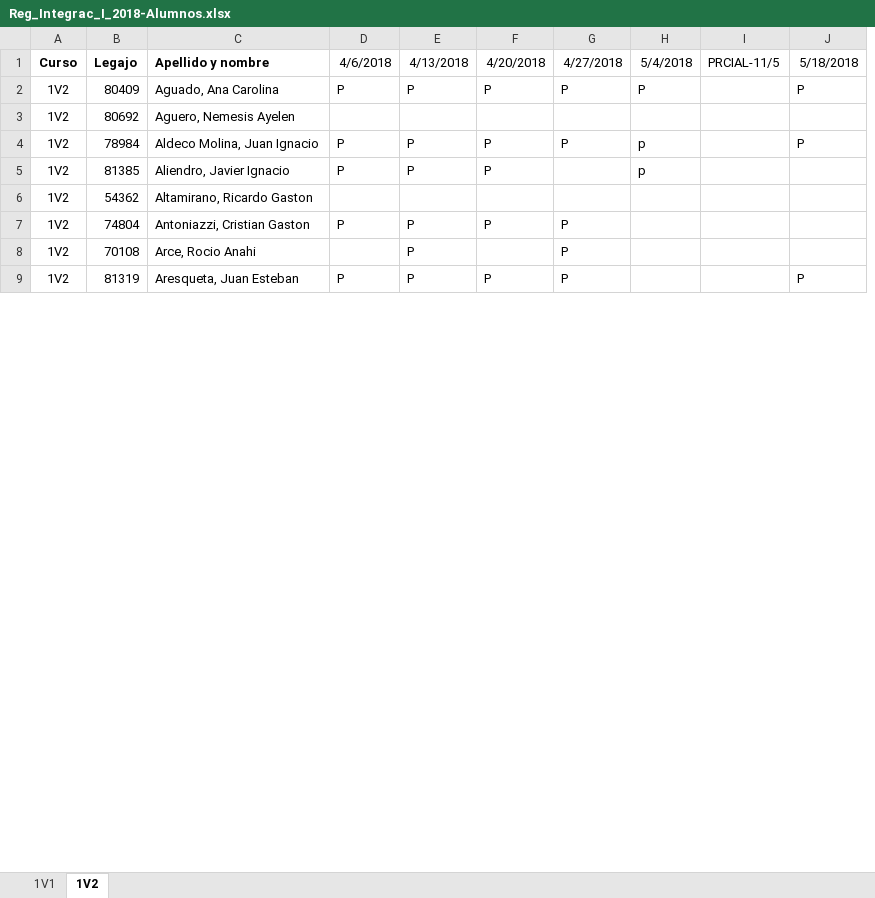
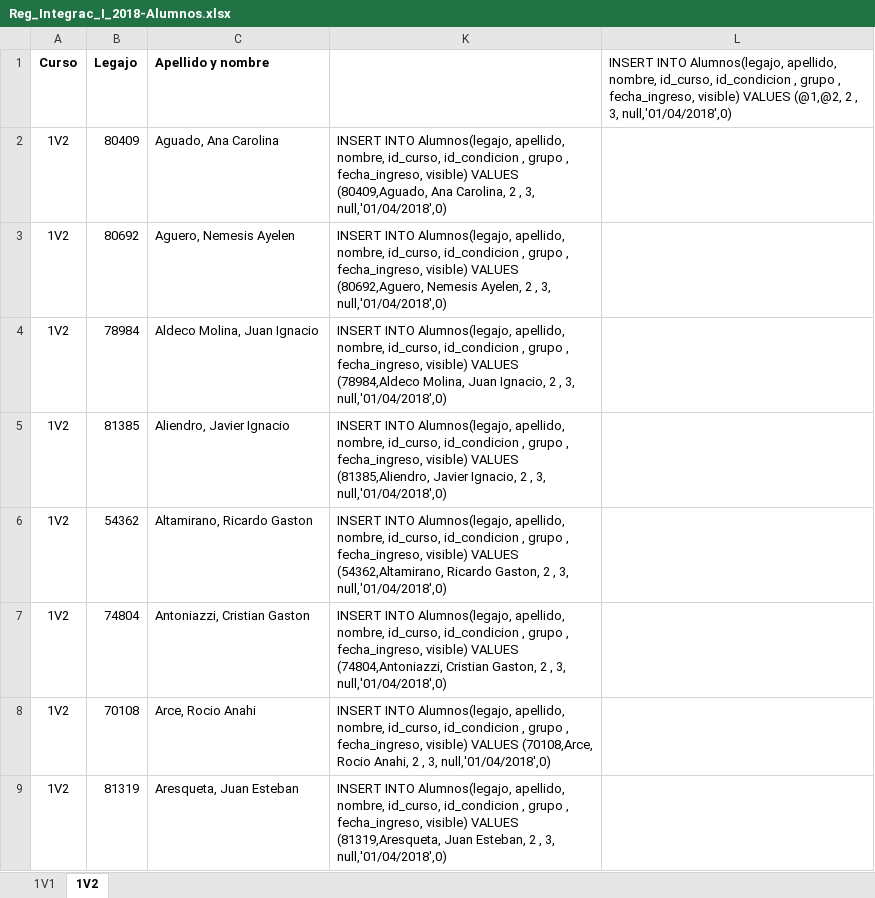
Before and after one commit to YasCueLav/Tesis, an Excel workbook: Archivos Varios/Reg_Integrac_I_2018-Alumnos.xlsx, sheet 1V2, drawn as a sheet; only a part is shown; values as stored, in another font and other column widths than the file's, no borders; removed rows and columns are numbered as before the commit, all else as after; the diff names each change by its address in the sheet, - before the commit and + after, or states it on an @@ line.

Commit message:
Insert listos

```diff
--- a/Archivos Varios/Reg_Integrac_I_2018-Alumnos.xlsx (sheet 1V2)
+++ b/Archivos Varios/Reg_Integrac_I_2018-Alumnos.xlsx (sheet 1V2)
@@ column D (4/6/2018) hidden, rows 2-9: P |  | P | P |  | P |  | P @@
@@ column E (4/13/2018) hidden, rows 2-9: P |  | P | P |  | P | P | P @@
@@ column F (4/20/2018) hidden, rows 2-9: P |  | P | P |  | P |  | P @@
@@ column G (4/27/2018) hidden, rows 2-9: P |  | P |  |  | P | P | P @@
@@ column H (5/4/2018) hidden, rows 2-5: P |  | p | p @@
@@ column I (PRCIAL-11/5) hidden, empty @@
@@ column J (5/18/2018) hidden, rows 2-9: P |  | P |  |  |  |  | P @@
+column K, rows 2-9: INSERT INTO Alumnos(legajo, apellido, nombre, id_curso, id_condicion , grupo , fecha_ingreso, visible) VALUES (80409,Aguado, Ana Carolina, 2 , 3, null,'01/04/2018',0) | INSERT INTO Alumnos(legajo, apellido, nombre, id_curso, id_condicion , grupo , fecha_ingreso, visible) VALUES (80692,Aguero, Nemesis Ayelen, 2 , 3, null,'01/04/2018',0) | INSERT INTO Alumnos(legajo, apellido, nombre, id_curso, id_condicion , grupo , fecha_ingreso, visible) VALUES (78984,Aldeco Molina, Juan Ignacio, 2 , 3, null,'01/04/2018',0) | INSERT INTO Alumnos(legajo, apellido, nombre, id_curso, id_condicion , grupo , fecha_ingreso, visible) VALUES (81385,Aliendro, Javier Ignacio, 2 , 3, null,'01/04/2018',0) | INSERT INTO Alumnos(legajo, apellido, nombre, id_curso, id_condicion , grupo , fecha_ingreso, visible) VALUES (54362,Altamirano, Ricardo Gaston, 2 , 3, null,'01/04/2018',0) | INSERT INTO Alumnos(legajo, apellido, nombre, id_curso, id_condicion , grupo , fecha_ingreso, visible) VALUES (74804,Antoniazzi, Cristian Gaston, 2 , 3, null,'01/04/2018',0) | INSERT INTO Alumnos(legajo, apellido, nombre, id_curso, id_condicion , grupo , fecha_ingreso, visible) VALUES (70108,Arce, Rocio Anahi, 2 , 3, null,'01/04/2018',0) | INSERT INTO Alumnos(legajo, apellido, nombre, id_curso, id_condicion , grupo , fecha_ingreso, visible) VALUES (81319,Aresqueta, Juan Esteban, 2 , 3, null,'01/04/2018',0)
+column L, row 1: INSERT INTO Alumnos(legajo, apellido, nombre, id_curso, id_condicion , grupo , fecha_ingreso, visible) VALUES (@1,@2, 2 , 3, null,'01/04/2018',0)
```
Also changed, not shown: sheet 1V1, 3 other files.
